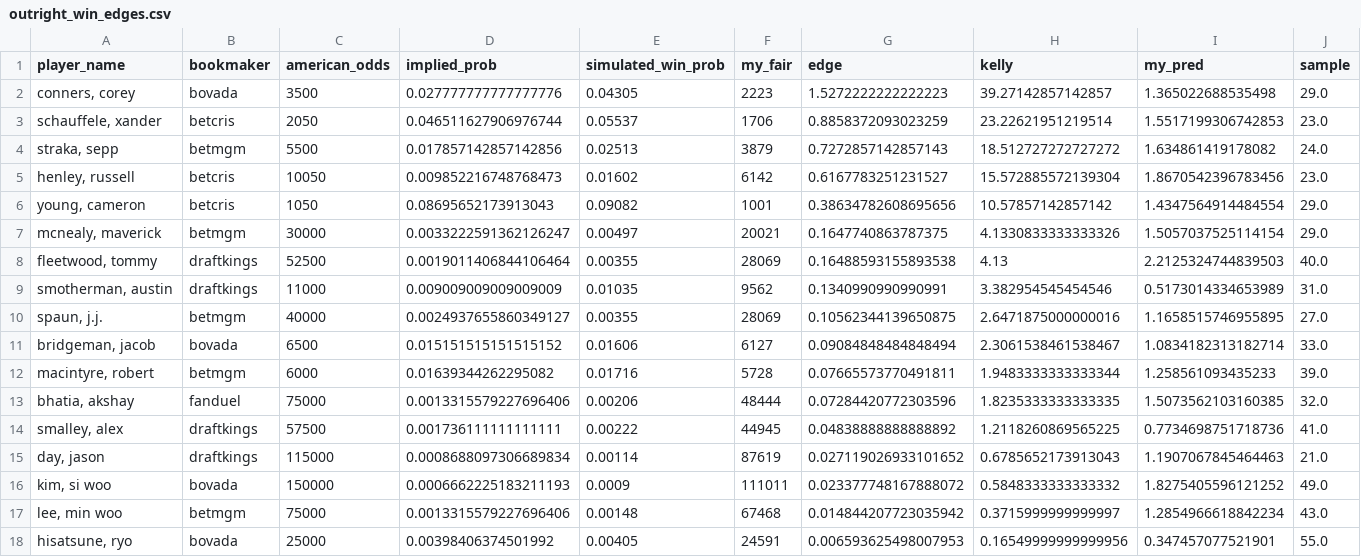
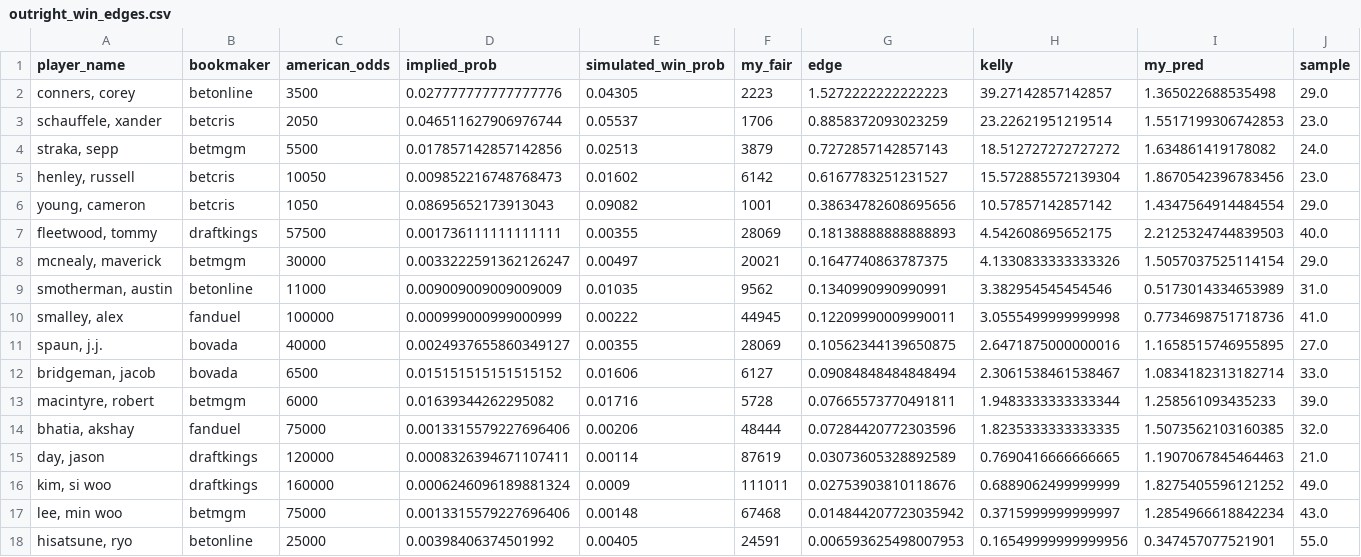
Before and after one commit to mslade50/sims_process, a CSV file: dashboard_data/outright_win_edges.csv, drawn as a sheet.

```diff
--- a/dashboard_data/outright_win_edges.csv
+++ b/dashboard_data/outright_win_edges.csv
@@ -1,3 +1,3 @@
 player_name,bookmaker,american_odds,implied_prob,simulated_win_prob,my_fair,edge,kelly,my_pred,sample
-"conners, corey",bovada,3500,0.027777777777777776,0.04305,2223,1.5272222222222223,39.27142857142857,1.365022688535498,29.0
+"conners, corey",betonline,3500,0.027777777777777776,0.04305,2223,1.5272222222222223,39.27142857142857,1.365022688535498,29.0
 "schauffele, xander",betcris,2050,0.046511627906976744,0.05537,1706,0.8858372093023259,23.22621951219514,1.5517199306742853,23.0
@@ -6,6 +6,7 @@ player_name,bookmaker,american_odds,implied_prob,simulated_win_prob,my_fair,edge
 "young, cameron",betcris,1050,0.08695652173913043,0.09082,1001,0.38634782608695656,10.57857142857142,1.4347564914484554,29.0
+"fleetwood, tommy",draftkings,57500,0.001736111111111111,0.00355,28069,0.18138888888888893,4.542608695652175,2.2125324744839503,40.0
 "mcnealy, maverick",betmgm,30000,0.0033222591362126247,0.00497,20021,0.1647740863787375,4.1330833333333326,1.5057037525114154,29.0
-"fleetwood, tommy",draftkings,52500,0.0019011406844106464,0.00355,28069,0.16488593155893538,4.13,2.2125324744839503,40.0
-"smotherman, austin",draftkings,11000,0.009009009009009009,0.01035,9562,0.1340990990990991,3.382954545454546,0.5173014334653989,31.0
-"spaun, j.j.",betmgm,40000,0.0024937655860349127,0.00355,28069,0.10562344139650875,2.6471875000000016,1.1658515746955895,27.0
+"smotherman, austin",betonline,11000,0.009009009009009009,0.01035,9562,0.1340990990990991,3.382954545454546,0.5173014334653989,31.0
+"smalley, alex",fanduel,100000,0.000999000999000999,0.00222,44945,0.12209990009990011,3.0555499999999998,0.7734698751718736,41.0
+"spaun, j.j.",bovada,40000,0.0024937655860349127,0.00355,28069,0.10562344139650875,2.6471875000000016,1.1658515746955895,27.0
 "bridgeman, jacob",bovada,6500,0.015151515151515152,0.01606,6127,0.09084848484848494,2.3061538461538467,1.0834182313182714,33.0
@@ -13,6 +14,5 @@ player_name,bookmaker,american_odds,implied_prob,simulated_win_prob,my_fair,edge
 "bhatia, akshay",fanduel,75000,0.0013315579227696406,0.00206,48444,0.07284420772303596,1.8235333333333335,1.5073562103160385,32.0
-"smalley, alex",draftkings,57500,0.001736111111111111,0.00222,44945,0.04838888888888892,1.2118260869565225,0.7734698751718736,41.0
-"day, jason",draftkings,115000,0.0008688097306689834,0.00114,87619,0.027119026933101652,0.6785652173913043,1.1907067845464463,21.0
-"kim, si woo",bovada,150000,0.0006662225183211193,0.0009,111011,0.023377748167888072,0.5848333333333332,1.8275405596121252,49.0
+"day, jason",draftkings,120000,0.0008326394671107411,0.00114,87619,0.03073605328892589,0.7690416666666665,1.1907067845464463,21.0
+"kim, si woo",draftkings,160000,0.0006246096189881324,0.0009,111011,0.02753903810118676,0.6889062499999999,1.8275405596121252,49.0
 "lee, min woo",betmgm,75000,0.0013315579227696406,0.00148,67468,0.014844207723035942,0.3715999999999997,1.2854966618842234,43.0
-"hisatsune, ryo",bovada,25000,0.00398406374501992,0.00405,24591,0.006593625498007953,0.16549999999999956,0.347457077521901,55.0
+"hisatsune, ryo",betonline,25000,0.00398406374501992,0.00405,24591,0.006593625498007953,0.16549999999999956,0.347457077521901,55.0
```
Also changed, not shown: dashboard_data/betonline_devig_fades.csv, dashboard_data/fair_card_r4.csv, 2 other files.
